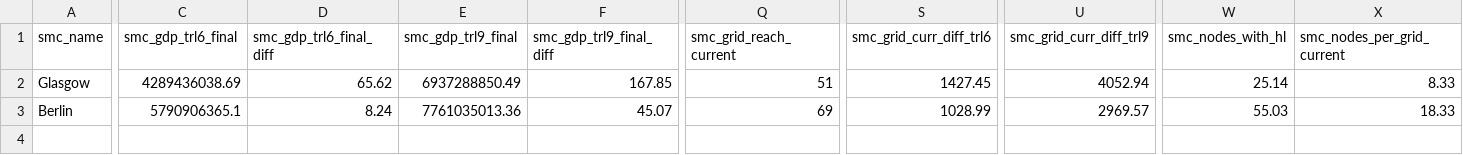
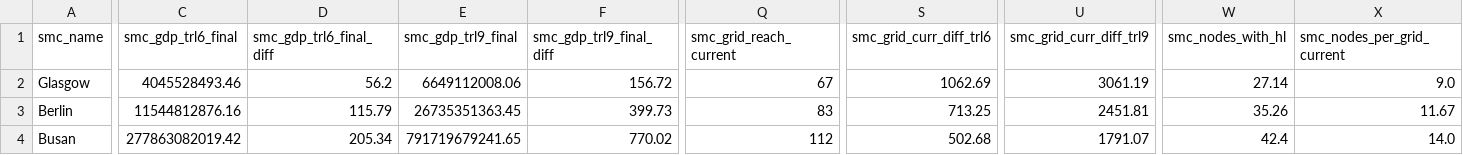
Before and after one commit to pirrencode/hpl_smart_cities, a CSV file: data/smart_city_metrics_output_ppml.csv, drawn as a sheet; only a part is shown, gaps mark what is left out; rows hold the shown columns only; the diff covers the shown part only; the diff names each change by its address in the sheet, - before the commit and + after, or states it on an @@ line.

```diff
--- a/data/smart_city_metrics_output_ppml.csv
+++ b/data/smart_city_metrics_output_ppml.csv
-C2 (smc_gdp_trl6_final): 4289436038.69
+C2 (smc_gdp_trl6_final): 4045528493.46
-D2 (smc_gdp_trl6_final_diff): 65.62
+D2 (smc_gdp_trl6_final_diff): 56.2
-E2 (smc_gdp_trl9_final): 6937288850.49
+E2 (smc_gdp_trl9_final): 6649112008.06
-F2 (smc_gdp_trl9_final_diff): 167.85
+F2 (smc_gdp_trl9_final_diff): 156.72
-Q2 (smc_grid_reach_current): 51
+Q2 (smc_grid_reach_current): 67
-S2 (smc_grid_curr_diff_trl6): 1427.45
+S2 (smc_grid_curr_diff_trl6): 1062.69
-U2 (smc_grid_curr_diff_trl9): 4052.94
+U2 (smc_grid_curr_diff_trl9): 3061.19
-W2 (smc_nodes_with_hl): 25.14
+W2 (smc_nodes_with_hl): 27.14
-X2 (smc_nodes_per_grid_current): 8.33
+X2 (smc_nodes_per_grid_current): 9.0
-C3 (smc_gdp_trl6_final): 5790906365.1
+C3 (smc_gdp_trl6_final): 11544812876.16
-D3 (smc_gdp_trl6_final_diff): 8.24
+D3 (smc_gdp_trl6_final_diff): 115.79
-E3 (smc_gdp_trl9_final): 7761035013.36
+E3 (smc_gdp_trl9_final): 26735351363.45
-F3 (smc_gdp_trl9_final_diff): 45.07
+F3 (smc_gdp_trl9_final_diff): 399.73
-Q3 (smc_grid_reach_current): 69
+Q3 (smc_grid_reach_current): 83
-S3 (smc_grid_curr_diff_trl6): 1028.99
+S3 (smc_grid_curr_diff_trl6): 713.25
-U3 (smc_grid_curr_diff_trl9): 2969.57
+U3 (smc_grid_curr_diff_trl9): 2451.81
-W3 (smc_nodes_with_hl): 55.03
+W3 (smc_nodes_with_hl): 35.26
-X3 (smc_nodes_per_grid_current): 18.33
+X3 (smc_nodes_per_grid_current): 11.67
+row 4: Busan | 277863082019.42 | 205.34 | 791719679241.65 | 770.02 | 112 | 502.68 | 1791.07 | 42.4 | 14.0
```
Also changed, not shown: 14 edited cells elsewhere in this file, data/smc_input.csv.
